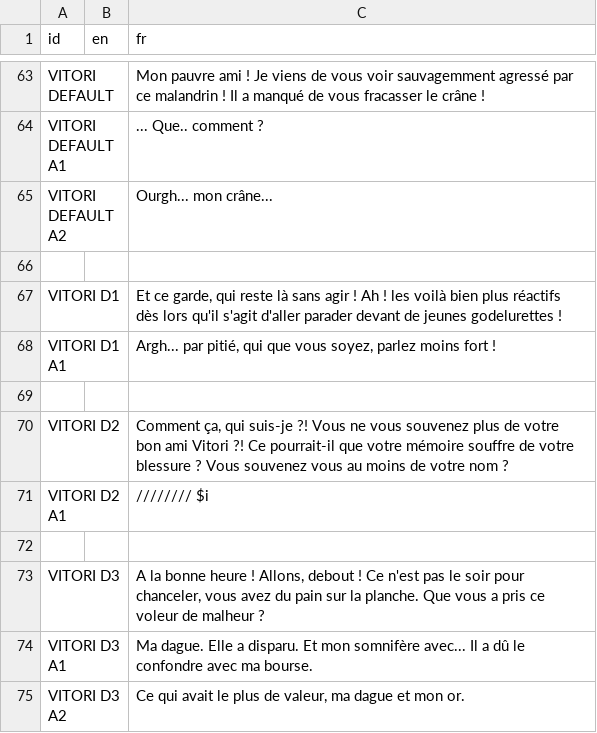
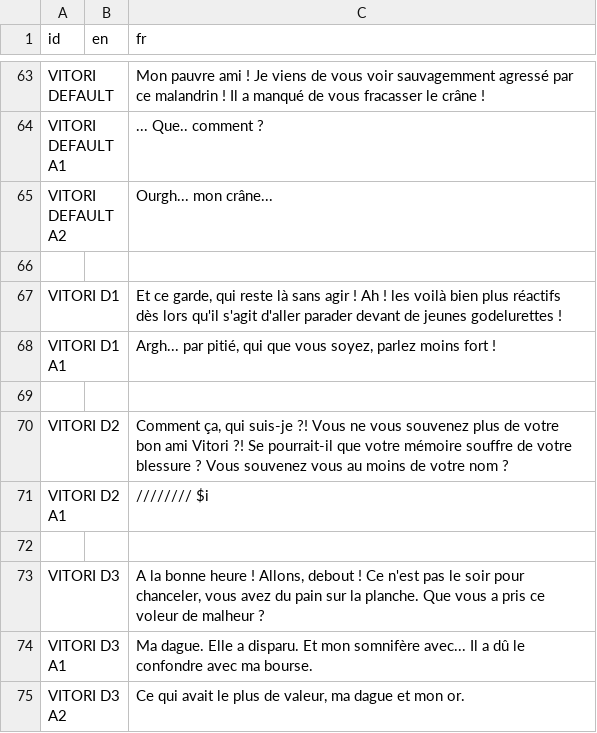
Before and after one commit to DualWielding/1GAM-November, a CSV file: Game/GeneralData/Internationalization.csv, drawn as a sheet; only a part is shown, gaps mark what is left out.

```diff
--- a/Game/GeneralData/Internationalization.csv
+++ b/Game/GeneralData/Internationalization.csv
@@ -69,3 +69,3 @@ VITORI D1 A1,,"Argh... par pitié, qui que vous soyez, parlez moins fort !"
 ,,
-VITORI D2,,"Comment ça, qui suis-je ?! Vous ne vous souvenez plus de votre bon ami Vitori ?! Ce pourrait-il que votre mémoire souffre de votre blessure ? Vous souvenez vous au moins de votre nom ?"
+VITORI D2,,"Comment ça, qui suis-je ?! Vous ne vous souvenez plus de votre bon ami Vitori ?! Se pourrait-il que votre mémoire souffre de votre blessure ? Vous souvenez vous au moins de votre nom ?"
 VITORI D2 A1,,//////// $i
```
Also changed, not shown: 2 other files.
